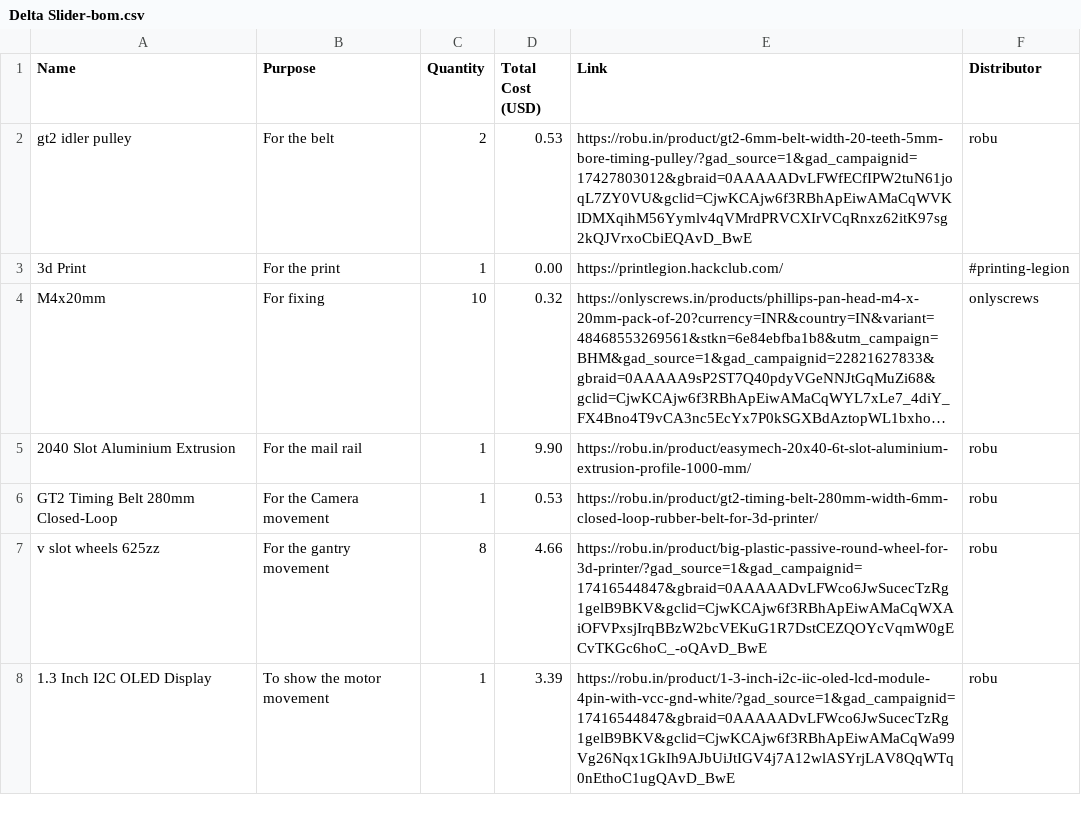
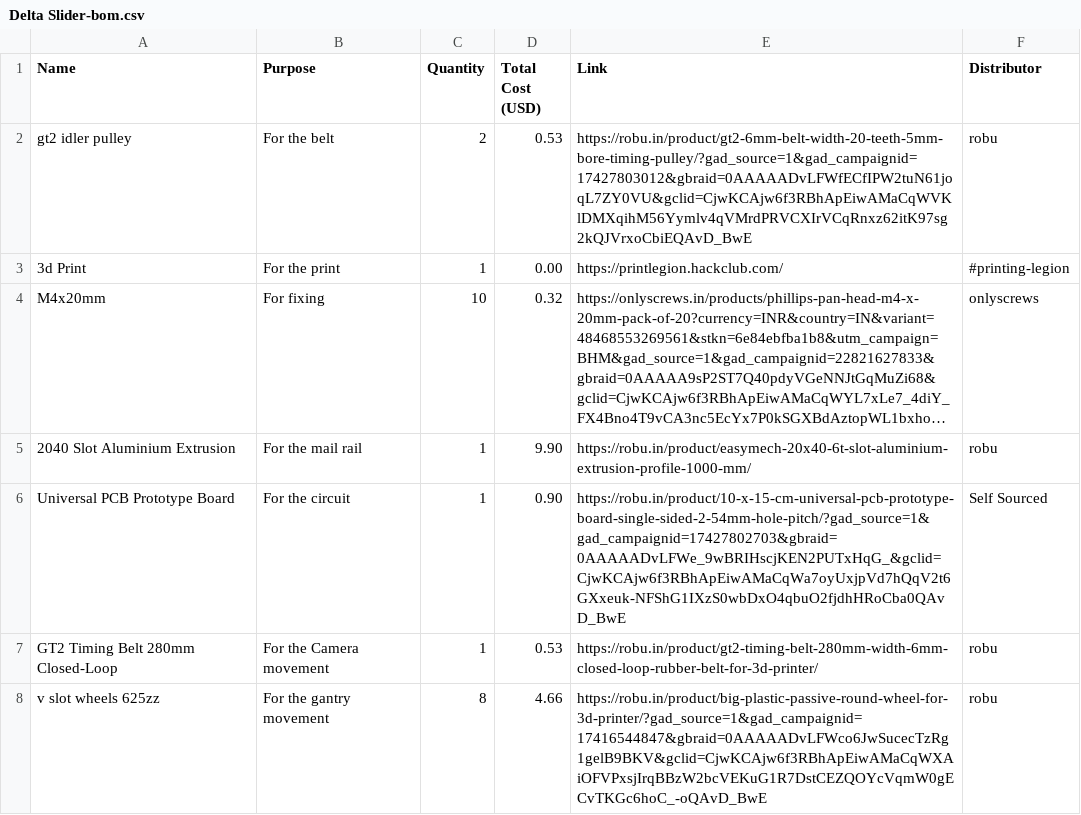
Before and after one commit to Sadrita404/Delta-Slider, a CSV file: Delta Slider-bom.csv, drawn as a sheet; only a part is shown; the shorter side is filled out with more unchanged rows; long unchanged cells end in …; the diff names each change by its address in the sheet, - before the commit and + after, or states it on an @@ line.

Commit message:
Update Delta Slider-bom.csv

```diff
--- a/Delta Slider-bom.csv
+++ b/Delta Slider-bom.csv
+row 6: Universal PCB Prototype Board | For the circuit | 1 | 0.90 | https://robu.in/product/10-x-15-cm-universal-pcb-prototype-board-single-sided-2-54mm-hole-pitch/?gad_source=1&gad_campaignid=17427802703&gbraid=0AAAAADvLFWe_9wBRIHscjKEN2PUTxHqG_&gclid=CjwKCAjw6f3RBhApEiwAMaCqWa7oyUxjpVd7hQqV2t6GXxeuk-NFShG1IXzS0wbDxO4qbuO2fjdhHRoCba0QAvD_BwE | Self Sourced
```
